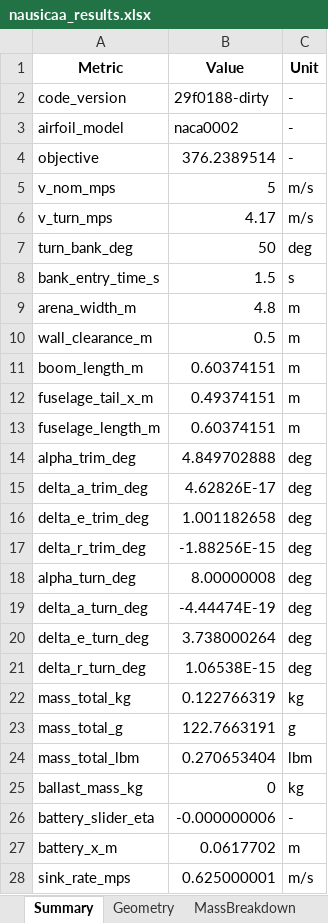
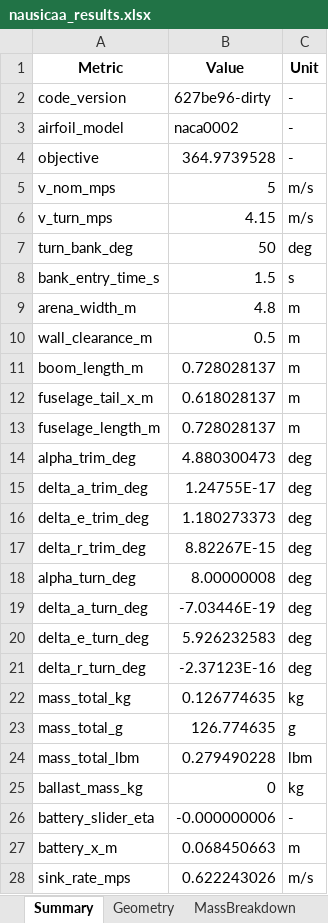
Before and after one commit to GH-X-ST/Nausicaa, an Excel workbook: 02_Glider_Design/C_results/nausicaa_results.xlsx, sheet Summary, drawn as a sheet; only a part is shown; values as stored, in another font and other column widths than the file's, no borders; the diff covers the shown part only; the diff names each change by its address in the sheet, - before the commit and + after, or states it on an @@ line.

```diff
--- a/02_Glider_Design/C_results/nausicaa_results.xlsx (sheet Summary)
+++ b/02_Glider_Design/C_results/nausicaa_results.xlsx (sheet Summary)
-B2 (Value): 29f0188-dirty
+B2 (Value): 627be96-dirty
-B4 (Value): 376.2389514
+B4 (Value): 364.9739528
-B6 (Value): 4.17
+B6 (Value): 4.15
-B11 (Value): 0.60374151
+B11 (Value): 0.728028137
-B12 (Value): 0.49374151
+B12 (Value): 0.618028137
-B13 (Value): 0.60374151
+B13 (Value): 0.728028137
-B14 (Value): 4.849702888
+B14 (Value): 4.880300473
-B15 (Value): 4.62826E-17
+B15 (Value): 1.24755E-17
-B16 (Value): 1.001182658
+B16 (Value): 1.180273373
-B17 (Value): -1.88256E-15
+B17 (Value): 8.82267E-15
-B19 (Value): -4.44474E-19
+B19 (Value): -7.03446E-19
-B20 (Value): 3.738000264
+B20 (Value): 5.926232583
-B21 (Value): 1.06538E-15
+B21 (Value): -2.37123E-16
-B22 (Value): 0.122766319
+B22 (Value): 0.126774635
-B23 (Value): 122.7663191
+B23 (Value): 126.774635
-B24 (Value): 0.270653404
+B24 (Value): 0.279490228
-B27 (Value): 0.0617702
+B27 (Value): 0.068450663
-B28 (Value): 0.625000001
+B28 (Value): 0.622243026
```
Also changed, not shown: 30 edited cells elsewhere in this sheet, sheet Aerodynamics, sheet MassBreakdown, sheet Constraints, sheet Geometry, sheet DesignPoints, sheet DesignVarBounds, 5 other files.
